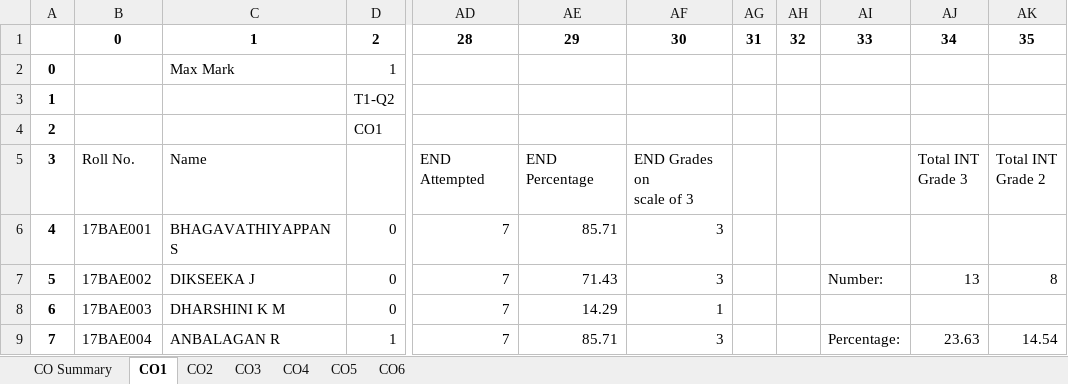
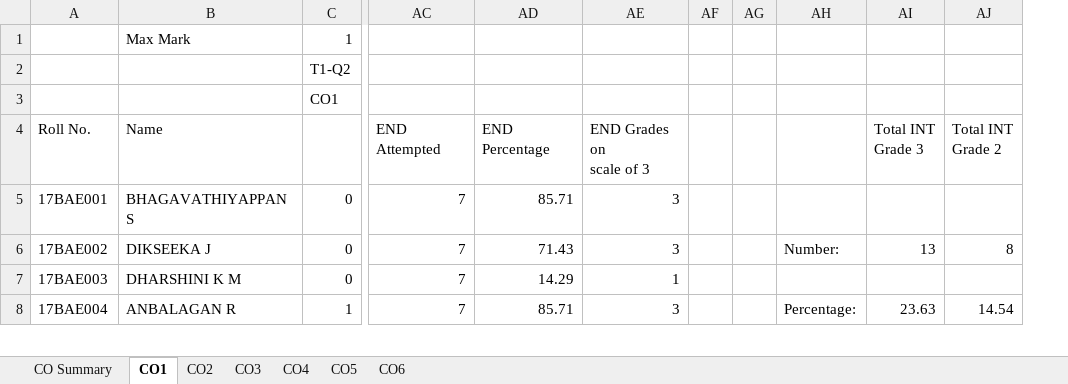
Before and after one commit to sudharsan2000/Excel-Automation, an Excel workbook: Summary CO-PO MOS U15AET501 -odd 2018-19-Micro.xlsx, sheet CO1, drawn as a sheet; only a part is shown, gaps mark what is left out; values as stored, in another font and other column widths than the file's, no borders; removed rows and columns are numbered as before the commit, all else as after; rows hold the shown columns only; the diff names each change by its address in the sheet, - before the commit and + after, or states it on an @@ line.

```diff
--- a/Summary CO-PO MOS U15AET501 -odd 2018-19-Micro.xlsx (sheet CO1)
+++ b/Summary CO-PO MOS U15AET501 -odd 2018-19-Micro.xlsx (sheet CO1)
-column A, rows 2-9: 0 | 1 | 2 | 3 | 4 | 5 | 6 | 7
-column AG, empty
-column AH, empty
+column AF, empty
+column AG, empty
-row 1:  | 0 | 1 | 2 | 28 | 29 | 30 | 31 | 32 | 33 | 34 | 35
```
Also changed, not shown: sheet CO Summary, sheet CO2, sheet CO3, sheet CO5, sheet CO6, sheet CO4, Summary CO-PO MOS U15AET502 -odd 2018-19-Micro.xlsx, 2 other files.
